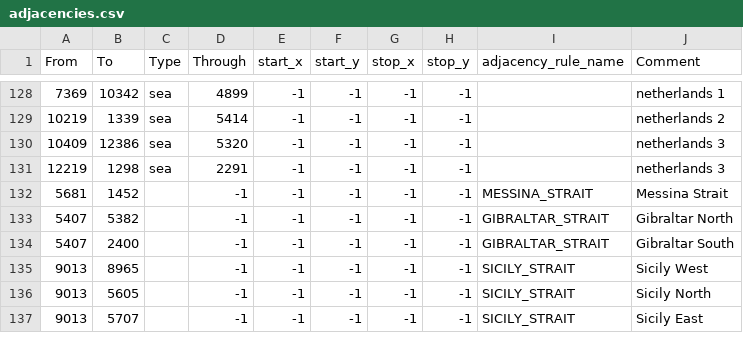
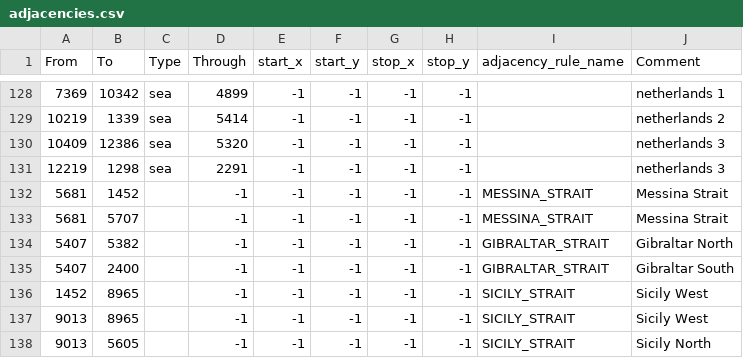
Before and after one commit to Atl043/PFU-1.5.3, a CSV file: map/adjacencies.csv, drawn as a sheet; only a part is shown, gaps mark what is left out; the shorter side is filled out with more unchanged rows; the diff names each change by its address in the sheet, - before the commit and + after, or states it on an @@ line.

```diff
--- a/map/adjacencies.csv
+++ b/map/adjacencies.csv
+row 133: 5681 | 5707 |  | -1 | -1 | -1 | -1 | -1 | MESSINA_STRAIT | Messina Strait
+row 136: 1452 | 8965 |  | -1 | -1 | -1 | -1 | -1 | SICILY_STRAIT | Sicily West
```
Also changed, not shown: 4 other files.
